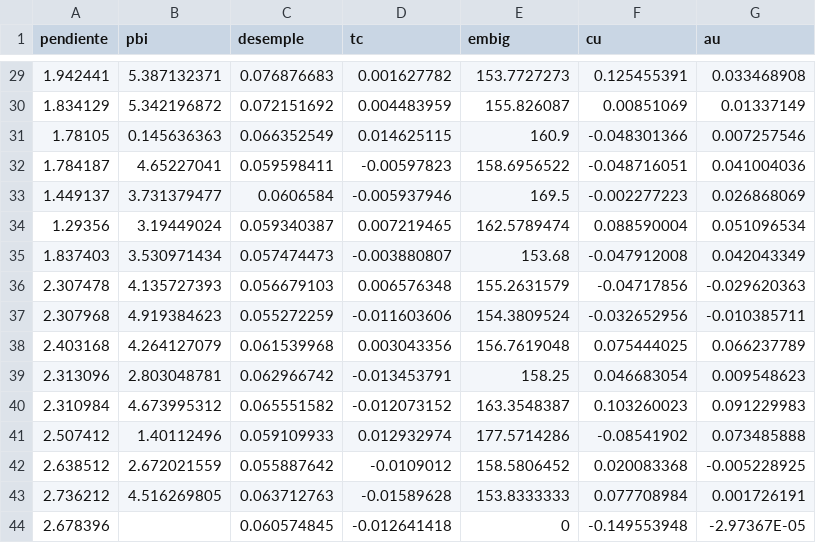
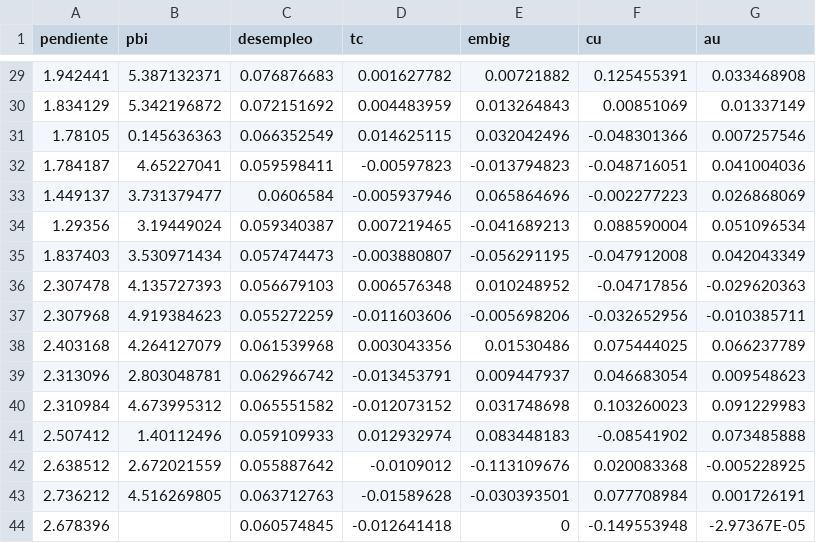
Before and after one commit to malazor/PythonLab, a CSV file: src/Pandas/datos.csv, drawn as a sheet; only a part is shown, gaps mark what is left out; the diff covers the shown part only.

```diff
--- a/src/Pandas/datos.csv
+++ b/src/Pandas/datos.csv
@@ -1 +1 @@
-pendiente;pbi;desemple;tc;embig;cu;au
+pendiente;pbi;desempleo;tc;embig;cu;au
@@ -29,16 +29,16 @@ pendiente;pbi;desemple;tc;embig;cu;au
-1.942441;5.387132371;0.076876683;0.001627782;153.7727273;0.125455391;0.033468908
-1.834129;5.342196872;0.072151692;0.004483959;155.826087;0.00851069;0.01337149
-1.78105;0.145636363;0.066352549;0.014625115;160.9;-0.048301366;0.007257546
-1.784187;4.65227041;0.059598411;-0.00597823;158.6956522;-0.048716051;0.041004036
-1.449137;3.731379477;0.0606584;-0.005937946;169.5;-0.002277223;0.026868069
-1.29356;3.19449024;0.059340387;0.007219465;162.5789474;0.088590004;0.051096534
-1.837403;3.530971434;0.057474473;-0.003880807;153.68;-0.047912008;0.042043349
-2.307478;4.135727393;0.056679103;0.006576348;155.2631579;-0.04717856;-0.029620363
-2.307968;4.919384623;0.055272259;-0.011603606;154.3809524;-0.032652956;-0.010385711
-2.403168;4.264127079;0.061539968;0.003043356;156.7619048;0.075444025;0.066237789
-2.313096;2.803048781;0.062966742;-0.013453791;158.25;0.046683054;0.009548623
-2.310984;4.673995312;0.065551582;-0.012073152;163.3548387;0.103260023;0.091229983
-2.507412;1.40112496;0.059109933;0.012932974;177.5714286;-0.08541902;0.073485888
-2.638512;2.672021559;0.055887642;-0.0109012;158.5806452;0.020083368;-0.005228925
-2.736212;4.516269805;0.063712763;-0.01589628;153.8333333;0.077708984;0.001726191
+1.942441;5.387132371;0.076876683;0.001627782;0.00721882;0.125455391;0.033468908
+1.834129;5.342196872;0.072151692;0.004483959;0.013264843;0.00851069;0.01337149
+1.78105;0.145636363;0.066352549;0.014625115;0.032042496;-0.048301366;0.007257546
+1.784187;4.65227041;0.059598411;-0.00597823;-0.013794823;-0.048716051;0.041004036
+1.449137;3.731379477;0.0606584;-0.005937946;0.065864696;-0.002277223;0.026868069
+1.29356;3.19449024;0.059340387;0.007219465;-0.041689213;0.088590004;0.051096534
+1.837403;3.530971434;0.057474473;-0.003880807;-0.056291195;-0.047912008;0.042043349
+2.307478;4.135727393;0.056679103;0.006576348;0.010248952;-0.04717856;-0.029620363
+2.307968;4.919384623;0.055272259;-0.011603606;-0.005698206;-0.032652956;-0.010385711
+2.403168;4.264127079;0.061539968;0.003043356;0.01530486;0.075444025;0.066237789
+2.313096;2.803048781;0.062966742;-0.013453791;0.009447937;0.046683054;0.009548623
+2.310984;4.673995312;0.065551582;-0.012073152;0.031748698;0.103260023;0.091229983
+2.507412;1.40112496;0.059109933;0.012932974;0.083448183;-0.08541902;0.073485888
+2.638512;2.672021559;0.055887642;-0.0109012;-0.113109676;0.020083368;-0.005228925
+2.736212;4.516269805;0.063712763;-0.01589628;-0.030393501;0.077708984;0.001726191
 2.678396;;0.060574845;-0.012641418;0;-0.149553948;-2.97367E-05
```
Also changed, not shown: 27 edited cells elsewhere in this file, 1 other file.
